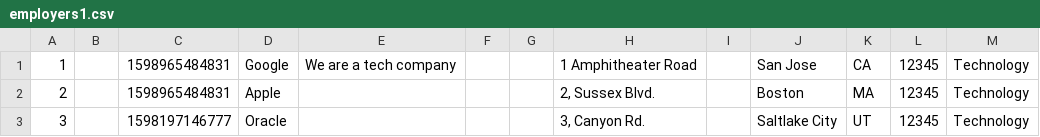
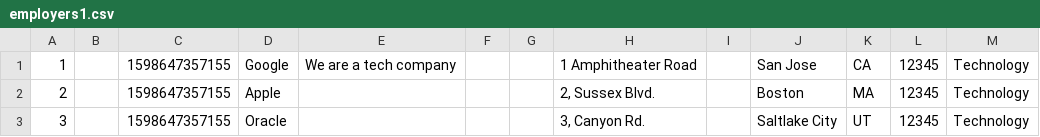
Before and after one commit to svjt78/intellidata, a CSV file: intellidata/employers1.csv, drawn as a sheet; only a part is shown; the diff names each change by its address in the sheet, - before the commit and + after, or states it on an @@ line.

```diff
--- a/intellidata/employers1.csv
+++ b/intellidata/employers1.csv
-C1:C2: 1598965484831
+C1:C2: 1598647357155
-C3: 1598197146777
+C3: 1598647357155
```
Also changed, not shown: intellidata/employees_error.csv, intellidata/employers.csv, 13 other files.
